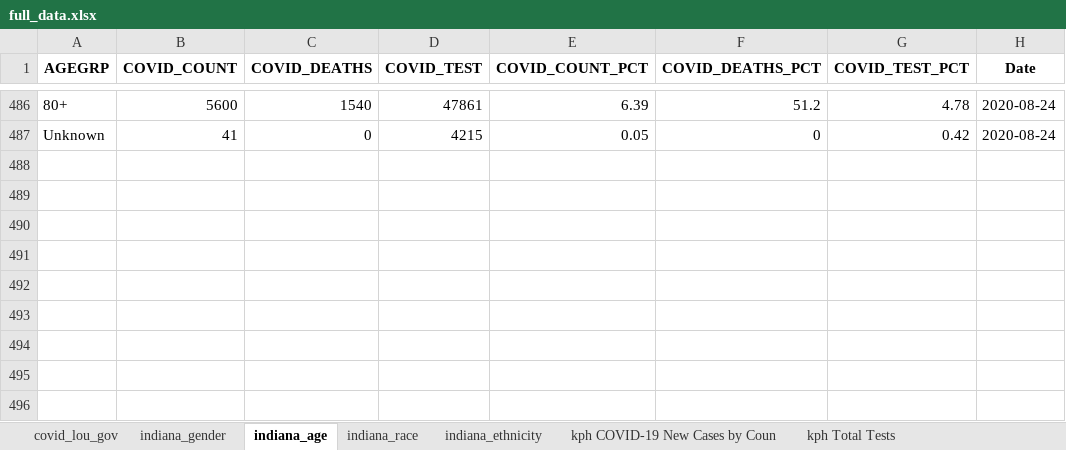
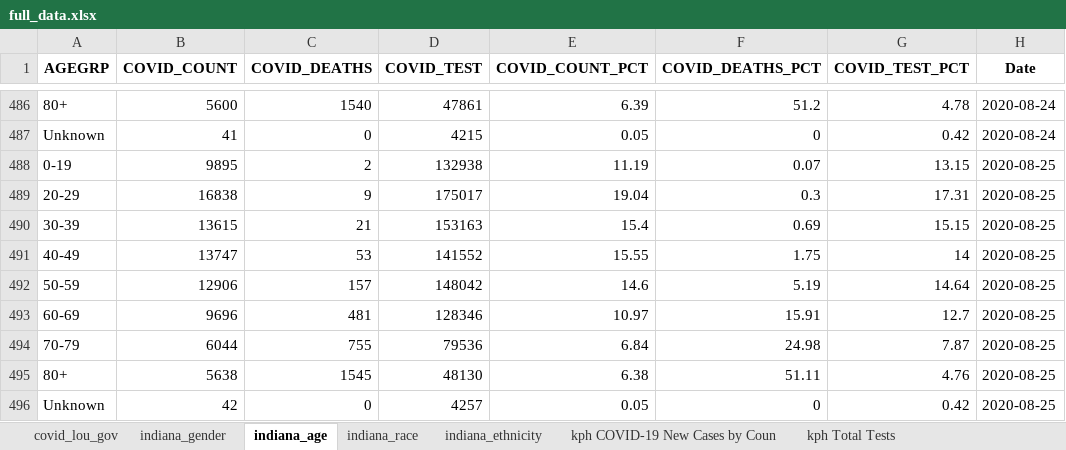
Before and after one commit to edjanalytics/covid-sot-data, an Excel workbook: full_data.xlsx, sheet indiana_age, drawn as a sheet; only a part is shown, gaps mark what is left out; values as stored, in another font and other column widths than the file's, no borders; the diff names each change by its address in the sheet, - before the commit and + after, or states it on an @@ line.

```diff
--- a/full_data.xlsx (sheet indiana_age)
+++ b/full_data.xlsx (sheet indiana_age)
+row 488: 0-19 | 9895 | 2 | 132938 | 11.19 | 0.07 | 13.15 | 2020-08-25
+row 489: 20-29 | 16838 | 9 | 175017 | 19.04 | 0.3 | 17.31 | 2020-08-25
+row 490: 30-39 | 13615 | 21 | 153163 | 15.4 | 0.69 | 15.15 | 2020-08-25
+row 491: 40-49 | 13747 | 53 | 141552 | 15.55 | 1.75 | 14 | 2020-08-25
+row 492: 50-59 | 12906 | 157 | 148042 | 14.6 | 5.19 | 14.64 | 2020-08-25
+row 493: 60-69 | 9696 | 481 | 128346 | 10.97 | 15.91 | 12.7 | 2020-08-25
+row 494: 70-79 | 6044 | 755 | 79536 | 6.84 | 24.98 | 7.87 | 2020-08-25
+row 495: 80+ | 5638 | 1545 | 48130 | 6.38 | 51.11 | 4.76 | 2020-08-25
+row 496: Unknown | 42 | 0 | 4257 | 0.05 | 0 | 0.42 | 2020-08-25
```
Also changed, not shown: sheet jh_deaths, sheet nyt_deaths, sheet nyt_cases, sheet jh_cases, sheet indiana_race, sheet indiana_gender, 2 more sheets.
